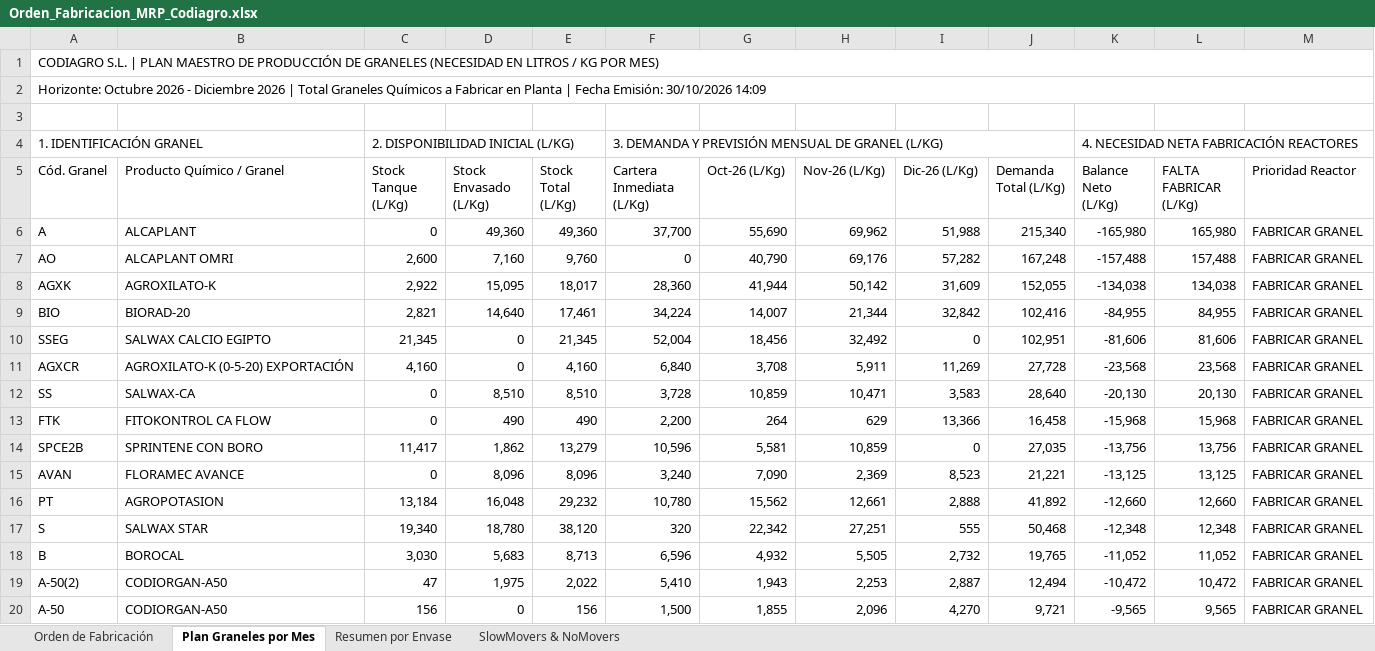
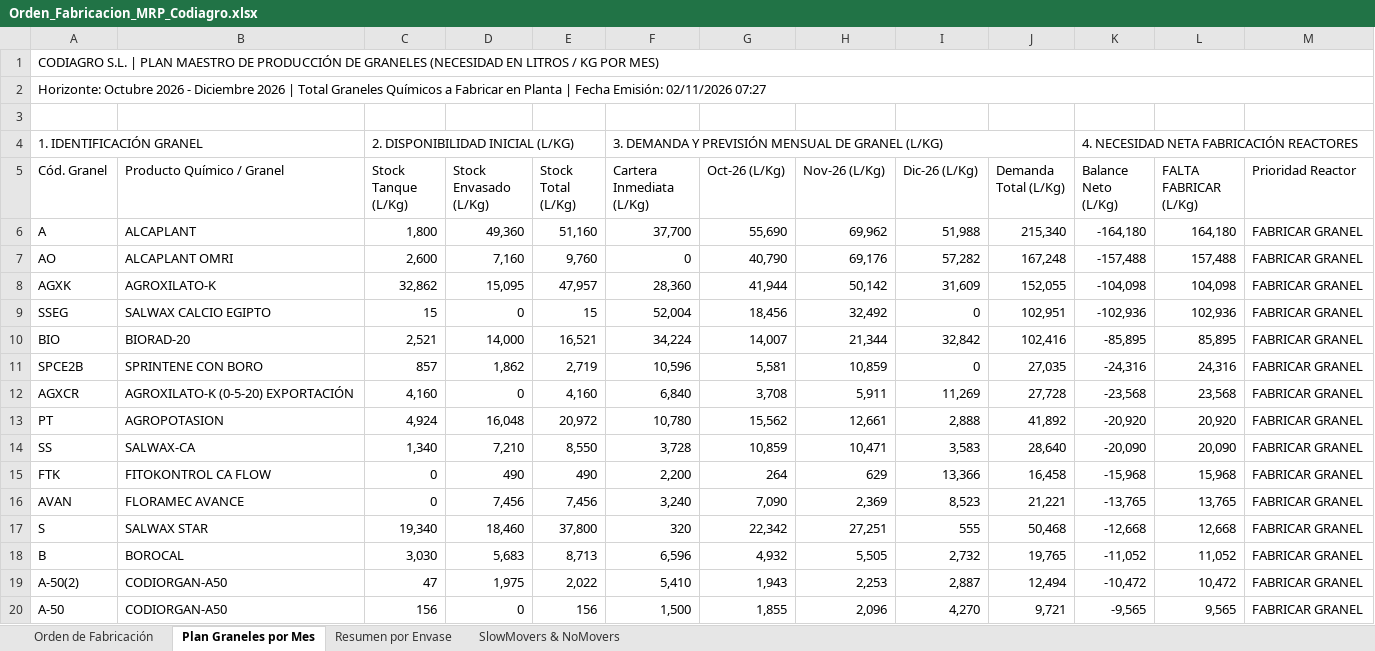
Before and after one commit to codiagrooscar/dashboard-presupuesto-2026, an Excel workbook: web_dashboard/Orden_Fabricacion_MRP_Codiagro.xlsx, sheet Plan Graneles por Mes, drawn as a sheet; only a part is shown; values as stored, in another font and other column widths than the file's, no cell formats; removed rows and columns are numbered as before the commit, all else as after; the diff covers the shown part only; the diff names each change by its address in the sheet, - before the commit and + after, or states it on an @@ line.

```diff
--- a/web_dashboard/Orden_Fabricacion_MRP_Codiagro.xlsx (sheet Plan Graneles por Mes)
+++ b/web_dashboard/Orden_Fabricacion_MRP_Codiagro.xlsx (sheet Plan Graneles por Mes)
-A2 (Cód. Granel): …Fecha Emisión: 30/10/2026 14:09
+A2 (Cód. Granel): …Fecha Emisión: 02/11/2026 07:27
-C6 (Stock Tanque (L/Kg)): 0
+C6 (Stock Tanque (L/Kg)): 1,800
-E6 (Stock Total (L/Kg)): 49,360
+E6 (Stock Total (L/Kg)): 51,160
-K6 (Balance Neto (L/Kg)): -165,980
+K6 (Balance Neto (L/Kg)): -164,180
-L6 (FALTA FABRICAR (L/Kg)): 165,980
+L6 (FALTA FABRICAR (L/Kg)): 164,180
-C8 (Stock Tanque (L/Kg)): 2,922
+C8 (Stock Tanque (L/Kg)): 32,862
-E8 (Stock Total (L/Kg)): 18,017
+E8 (Stock Total (L/Kg)): 47,957
-K8 (Balance Neto (L/Kg)): -134,038
+K8 (Balance Neto (L/Kg)): -104,098
-L8 (FALTA FABRICAR (L/Kg)): 134,038
+L8 (FALTA FABRICAR (L/Kg)): 104,098
-row 9: BIO | BIORAD-20 | 2,821 | 14,640 | 17,461 | 34,224 | 14,007 | 21,344 | 32,842 | 102,416 | -84,955 | 84,955 | FABRICAR GRANEL
-C9 (Stock Tanque (L/Kg)): 21,345
+C9 (Stock Tanque (L/Kg)): 15
-E9 (Stock Total (L/Kg)): 21,345
+E9 (Stock Total (L/Kg)): 15
-K9 (Balance Neto (L/Kg)): -81,606
+K9 (Balance Neto (L/Kg)): -102,936
-L9 (FALTA FABRICAR (L/Kg)): 81,606
+L9 (FALTA FABRICAR (L/Kg)): 102,936
+row 10: BIO | BIORAD-20 | 2,521 | 14,000 | 16,521 | 34,224 | 14,007 | 21,344 | 32,842 | 102,416 | -85,895 | 85,895 | FABRICAR GRANEL
+row 11: SPCE2B | SPRINTENE CON BORO | 857 | 1,862 | 2,719 | 10,596 | 5,581 | 10,859 | 0 | 27,035 | -24,316 | 24,316 | FABRICAR GRANEL
+row 13: PT | AGROPOTASION | 4,924 | 16,048 | 20,972 | 10,780 | 15,562 | 12,661 | 2,888 | 41,892 | -20,920 | 20,920 | FABRICAR GRANEL
-C14 (Stock Tanque (L/Kg)): 0
+C14 (Stock Tanque (L/Kg)): 1,340
-D14 (Stock Envasado (L/Kg)): 8,510
+D14 (Stock Envasado (L/Kg)): 7,210
-E14 (Stock Total (L/Kg)): 8,510
+E14 (Stock Total (L/Kg)): 8,550
-K14 (Balance Neto (L/Kg)): -20,130
+K14 (Balance Neto (L/Kg)): -20,090
-L14 (FALTA FABRICAR (L/Kg)): 20,130
+L14 (FALTA FABRICAR (L/Kg)): 20,090
-row 14: SPCE2B | SPRINTENE CON BORO | 11,417 | 1,862 | 13,279 | 10,596 | 5,581 | 10,859 | 0 | 27,035 | -13,756 | 13,756 | FABRICAR GRANEL
-D16 (Stock Envasado (L/Kg)): 8,096
+D16 (Stock Envasado (L/Kg)): 7,456
-E16 (Stock Total (L/Kg)): 8,096
+E16 (Stock Total (L/Kg)): 7,456
-K16 (Balance Neto (L/Kg)): -13,125
+K16 (Balance Neto (L/Kg)): -13,765
-L16 (FALTA FABRICAR (L/Kg)): 13,125
+L16 (FALTA FABRICAR (L/Kg)): 13,765
-row 16: PT | AGROPOTASION | 13,184 | 16,048 | 29,232 | 10,780 | 15,562 | 12,661 | 2,888 | 41,892 | -12,660 | 12,660 | FABRICAR GRANEL
-D17 (Stock Envasado (L/Kg)): 18,780
+D17 (Stock Envasado (L/Kg)): 18,460
-E17 (Stock Total (L/Kg)): 38,120
+E17 (Stock Total (L/Kg)): 37,800
-K17 (Balance Neto (L/Kg)): -12,348
+K17 (Balance Neto (L/Kg)): -12,668
-L17 (FALTA FABRICAR (L/Kg)): 12,348
+L17 (FALTA FABRICAR (L/Kg)): 12,668
```
Also changed, not shown: 6 added rows, 6 removed rows and 28 edited cells elsewhere in this sheet, sheet Orden de Fabricación, sheet SlowMovers & NoMovers, sheet Resumen por Envase, cell formats, Orden_Fabricacion_MRP_Codiagro.xlsx, Seguimiento_Presupuesto_Sep_2026.xlsx, 17 other files.
